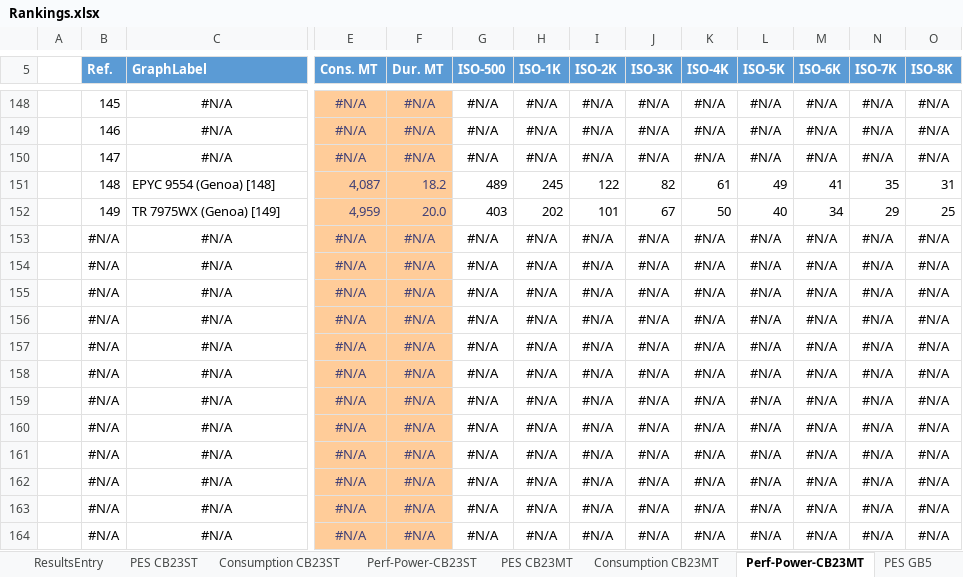
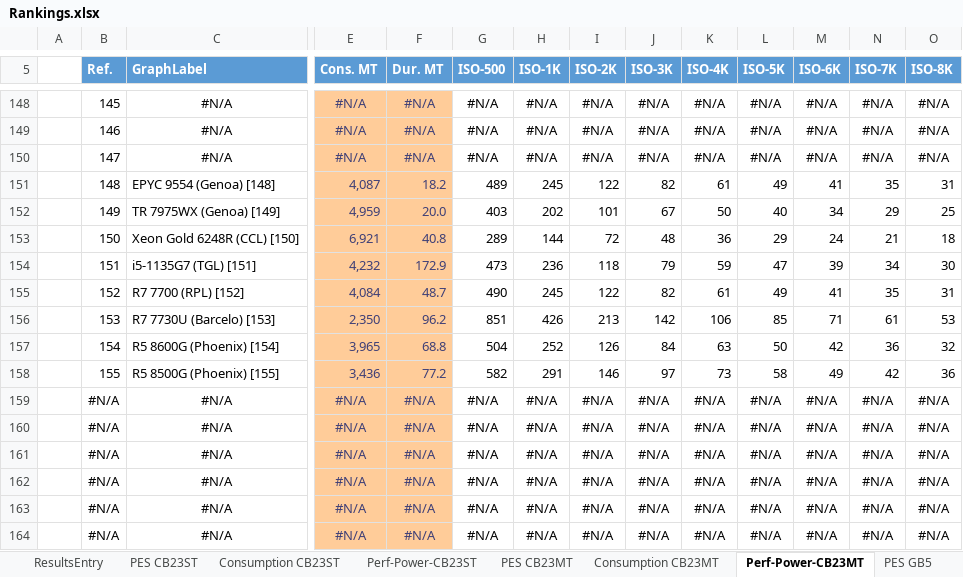
Before and after one commit to BrsVgl/PerformanceEfficiencySuite, an Excel workbook: Ranking/Rankings.xlsx, sheet Perf-Power-CB23MT, drawn as a sheet; only a part is shown, gaps mark what is left out; values as stored, in another font and other column widths than the file's, no borders; charts and pictures and table styles not drawn; removed rows and columns are numbered as before the commit, all else as after; rows hold the shown columns only; the diff names each change by its address in the sheet, - before the commit and + after, or states it on an @@ line.

```diff
--- a/Ranking/Rankings.xlsx (sheet Perf-Power-CB23MT)
+++ b/Ranking/Rankings.xlsx (sheet Perf-Power-CB23MT)
-row 153:  | #N/A | #N/A | #N/A | #N/A | #N/A | #N/A | #N/A | #N/A | #N/A | #N/A | #N/A | #N/A | #N/A
-row 154:  | #N/A | #N/A | #N/A | #N/A | #N/A | #N/A | #N/A | #N/A | #N/A | #N/A | #N/A | #N/A | #N/A
-row 155:  | #N/A | #N/A | #N/A | #N/A | #N/A | #N/A | #N/A | #N/A | #N/A | #N/A | #N/A | #N/A | #N/A
-row 156:  | #N/A | #N/A | #N/A | #N/A | #N/A | #N/A | #N/A | #N/A | #N/A | #N/A | #N/A | #N/A | #N/A
-row 157:  | #N/A | #N/A | #N/A | #N/A | #N/A | #N/A | #N/A | #N/A | #N/A | #N/A | #N/A | #N/A | #N/A
-row 158:  | #N/A | #N/A | #N/A | #N/A | #N/A | #N/A | #N/A | #N/A | #N/A | #N/A | #N/A | #N/A | #N/A
+row 153:  | 150 | Xeon Gold 6248R (CCL) [150] | 6,921 | 40.8 | 289 | 144 | 72 | 48 | 36 | 29 | 24 | 21 | 18
+row 154:  | 151 | i5-1135G7 (TGL) [151] | 4,232 | 172.9 | 473 | 236 | 118 | 79 | 59 | 47 | 39 | 34 | 30
+row 155:  | 152 | R7 7700 (RPL) [152] | 4,084 | 48.7 | 490 | 245 | 122 | 82 | 61 | 49 | 41 | 35 | 31
+row 156:  | 153 | R7 7730U (Barcelo) [153] | 2,350 | 96.2 | 851 | 426 | 213 | 142 | 106 | 85 | 71 | 61 | 53
+row 157:  | 154 | R5 8600G (Phoenix) [154] | 3,965 | 68.8 | 504 | 252 | 126 | 84 | 63 | 50 | 42 | 36 | 32
+row 158:  | 155 | R5 8500G (Phoenix) [155] | 3,436 | 77.2 | 582 | 291 | 146 | 97 | 73 | 58 | 49 | 42 | 36
```
Also changed, not shown: sheet ResultsEntry, sheet Perf-Power-CB23ST, sheet Perf-Power-GB5, sheet Consumption CB23ST, sheet PES CB23ST, sheet Consumption CB23MT, 1 more sheet, charts or pictures.
